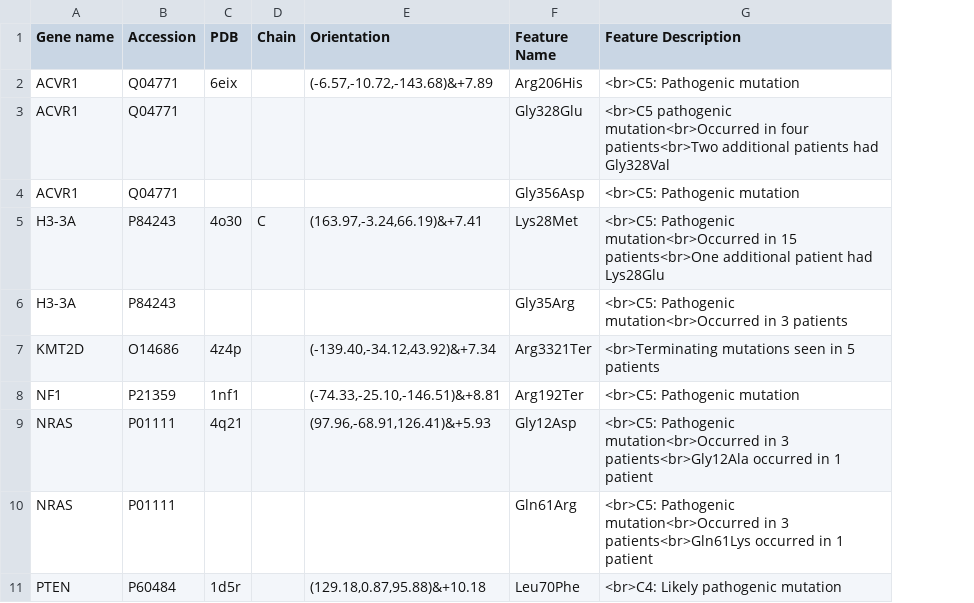
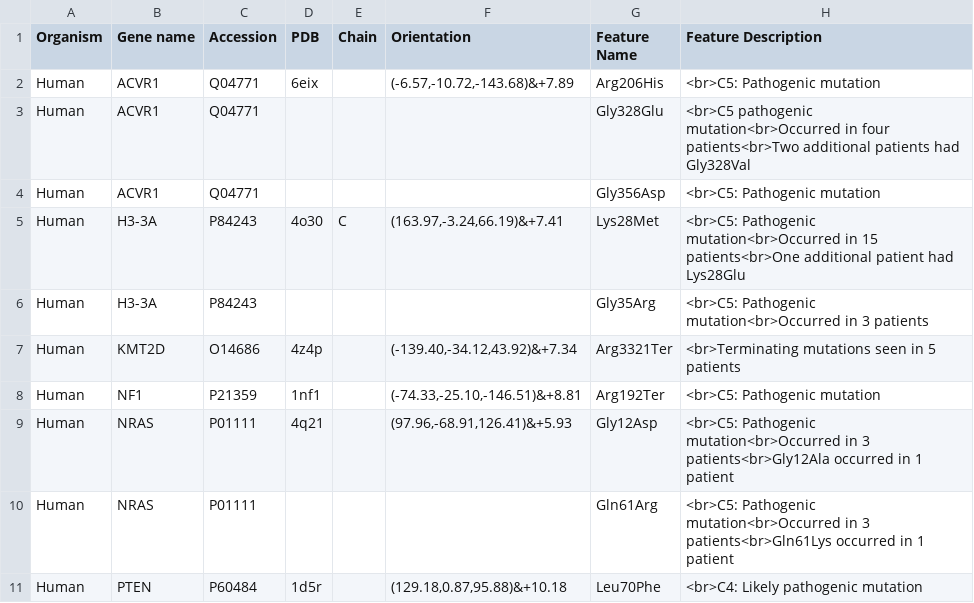
Before and after one commit to ODonoghueLab/Cancer_XR, a CSV file: src/assets/matrix.csv, drawn as a sheet; only a part is shown; the diff names each change by its address in the sheet, - before the commit and + after, or states it on an @@ line.

Commit message:
allow organism name in matrix.csv

```diff
--- a/src/assets/matrix.csv
+++ b/src/assets/matrix.csv
+column A (Organism), rows 2-11: all Human
```
Also changed, not shown: 1 other file.
